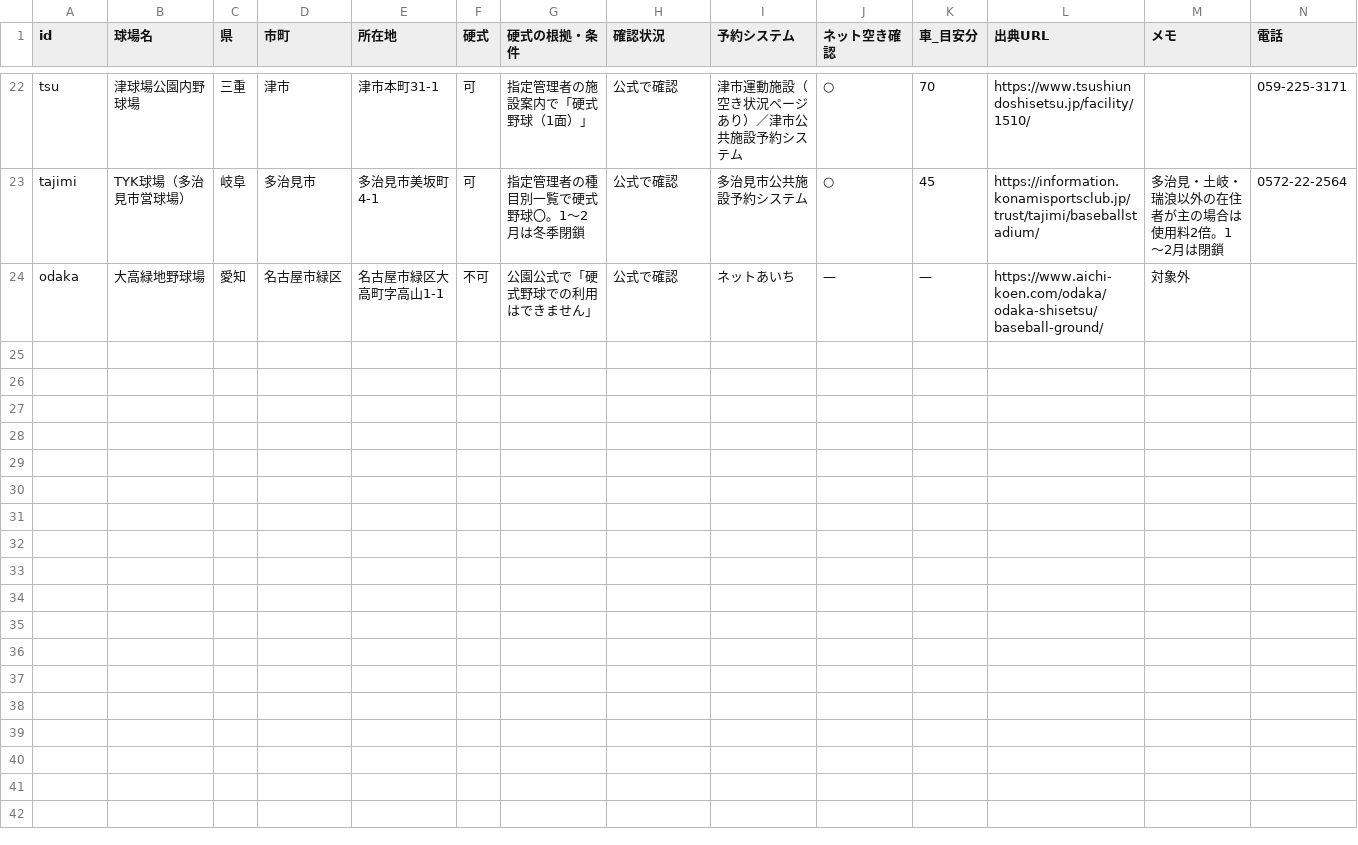
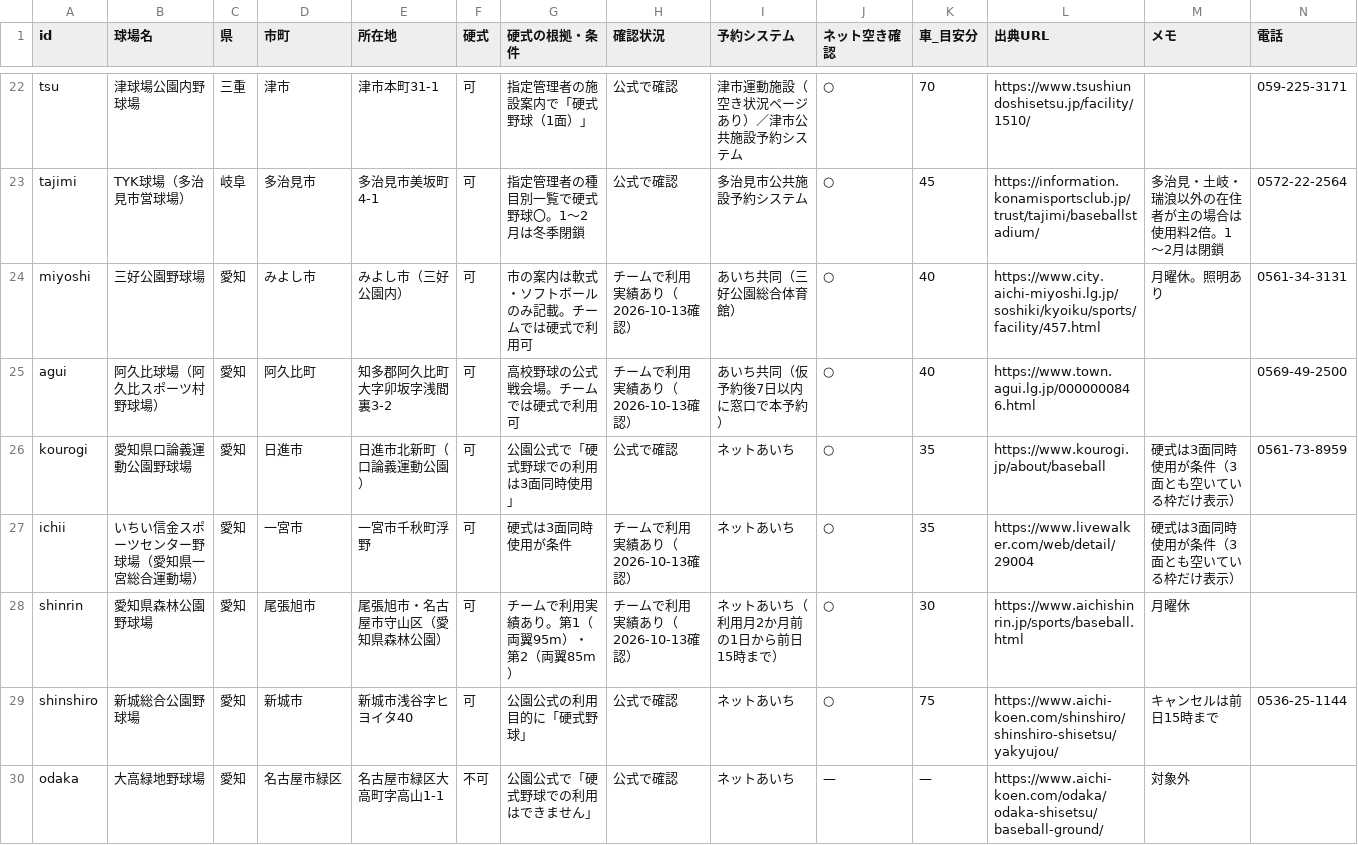
Before and after one commit to KOICHIRO54/kyujo-akijoho, a CSV file: data/fields.csv, drawn as a sheet; only a part is shown, gaps mark what is left out; rows hold the shown columns only; the diff names each change by its address in the sheet, - before the commit and + after, or states it on an @@ line.

```diff
--- a/data/fields.csv
+++ b/data/fields.csv
+row 24: miyoshi | 三好公園野球場 | 愛知 | みよし市 | みよし市（三好公園内） | 可 | 市の案内は軟式・ソフトボールのみ記載。チームでは硬式で利用可 | チームで利用実績あり（2026-10-13確認） | あいち共同（三好公園総合体育館） | ○ | 40 | https://www.city.aichi-miyoshi.lg.jp/soshiki/kyoiku/sports/facility/457.html | 月曜休。照明あり | 0561-34-3131
+row 25: agui | 阿久比球場（阿久比スポーツ村野球場） | 愛知 | 阿久比町 | 知多郡阿久比町大字卯坂字浅間裏3-2 | 可 | 高校野球の公式戦会場。チームでは硬式で利用可 | チームで利用実績あり（2026-10-13確認） | あいち共同（仮予約後7日以内に窓口で本予約） | ○ | 40 | https://www.town.agui.lg.jp/0000000846.html |  | 0569-49-2500
+row 26: kourogi | 愛知県口論義運動公園野球場 | 愛知 | 日進市 | 日進市北新町（口論義運動公園） | 可 | 公園公式で「硬式野球での利用は3面同時使用」 | 公式で確認 | ネットあいち | ○ | 35 | https://www.kourogi.jp/about/baseball | 硬式は3面同時使用が条件（3面とも空いている枠だけ表示） | 0561-73-8959
+row 27: ichii | いちい信金スポーツセンター野球場（愛知県一宮総合運動場） | 愛知 | 一宮市 | 一宮市千秋町浮野 | 可 | 硬式は3面同時使用が条件 | チームで利用実績あり（2026-10-13確認） | ネットあいち | ○ | 35 | https://www.livewalker.com/web/detail/29004 | 硬式は3面同時使用が条件（3面とも空いている枠だけ表示）
+row 28: shinrin | 愛知県森林公園野球場 | 愛知 | 尾張旭市 | 尾張旭市・名古屋市守山区（愛知県森林公園） | 可 | チームで利用実績あり。第1（両翼95m）・第2（両翼85m） | チームで利用実績あり（2026-10-13確認） | ネットあいち（利用月2か月前の1日から前日15時まで） | ○ | 30 | https://www.aichishinrin.jp/sports/baseball.html | 月曜休
+row 29: shinshiro | 新城総合公園野球場 | 愛知 | 新城市 | 新城市浅谷字ヒヨイタ40 | 可 | 公園公式の利用目的に「硬式野球」 | 公式で確認 | ネットあいち | ○ | 75 | https://www.aichi-koen.com/shinshiro/shinshiro-shisetsu/yakyujou/ | キャンセルは前日15時まで | 0536-25-1144
```
Also changed, not shown: 3 other files.
